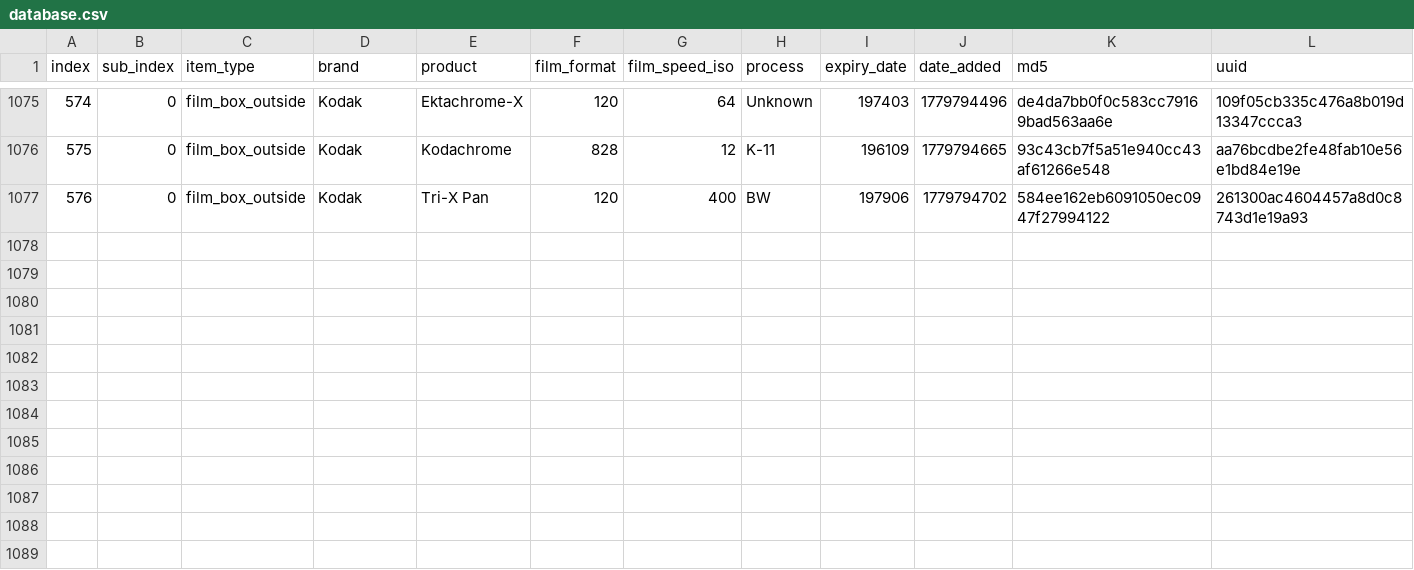
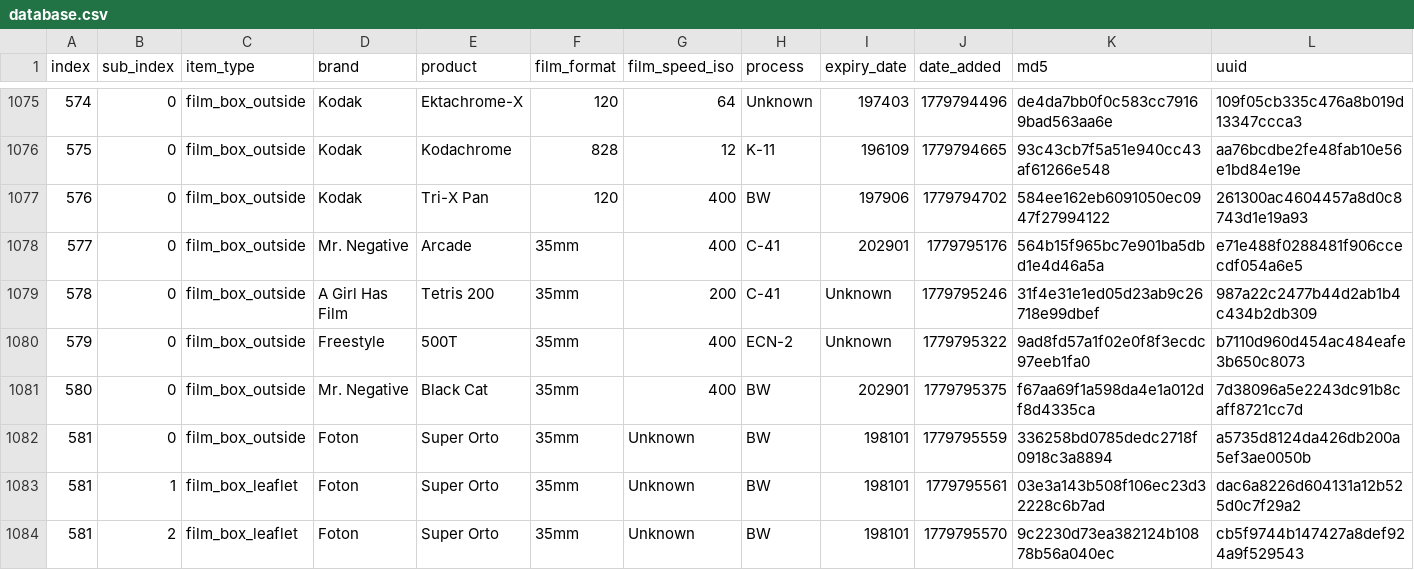
Before and after one commit to dekuNukem/Film-Packaging, a CSV file: film_packaging/database.csv, drawn as a sheet; only a part is shown, gaps mark what is left out; rows hold the shown columns only; the diff names each change by its address in the sheet, - before the commit and + after, or states it on an @@ line.

```diff
--- a/film_packaging/database.csv
+++ b/film_packaging/database.csv
+row 1078: 577 | 0 | film_box_outside | Mr. Negative | Arcade | 35mm | 400 | C-41 | 202901 | 1779795176 | 564b15f965bc7e901ba5dbd1e4d46a5a | e71e488f0288481f906ccecdf054a6e5
+row 1079: 578 | 0 | film_box_outside | A Girl Has Film | Tetris 200 | 35mm | 200 | C-41 | Unknown | 1779795246 | 31f4e31e1ed05d23ab9c26718e99dbef | 987a22c2477b44d2ab1b4c434b2db309
+row 1080: 579 | 0 | film_box_outside | Freestyle | 500T | 35mm | 400 | ECN-2 | Unknown | 1779795322 | 9ad8fd57a1f02e0f8f3ecdc97eeb1fa0 | b7110d960d454ac484eafe3b650c8073
+row 1081: 580 | 0 | film_box_outside | Mr. Negative | Black Cat | 35mm | 400 | BW | 202901 | 1779795375 | f67aa69f1a598da4e1a012df8d4335ca | 7d38096a5e2243dc91b8caff8721cc7d
+row 1082: 581 | 0 | film_box_outside | Foton | Super Orto | 35mm | Unknown | BW | 198101 | 1779795559 | 336258bd0785dedc2718f0918c3a8894 | a5735d8124da426db200a5ef3ae0050b
+row 1083: 581 | 1 | film_box_leaflet | Foton | Super Orto | 35mm | Unknown | BW | 198101 | 1779795561 | 03e3a143b508f106ec23d32228c6b7ad | dac6a8226d604131a12b525d0c7f29a2
+row 1084: 581 | 2 | film_box_leaflet | Foton | Super Orto | 35mm | Unknown | BW | 198101 | 1779795570 | 9c2230d73ea382124b10878b56a040ec | cb5f9744b147427a8def924a9f529543
```
Also changed, not shown: 21 other files.
